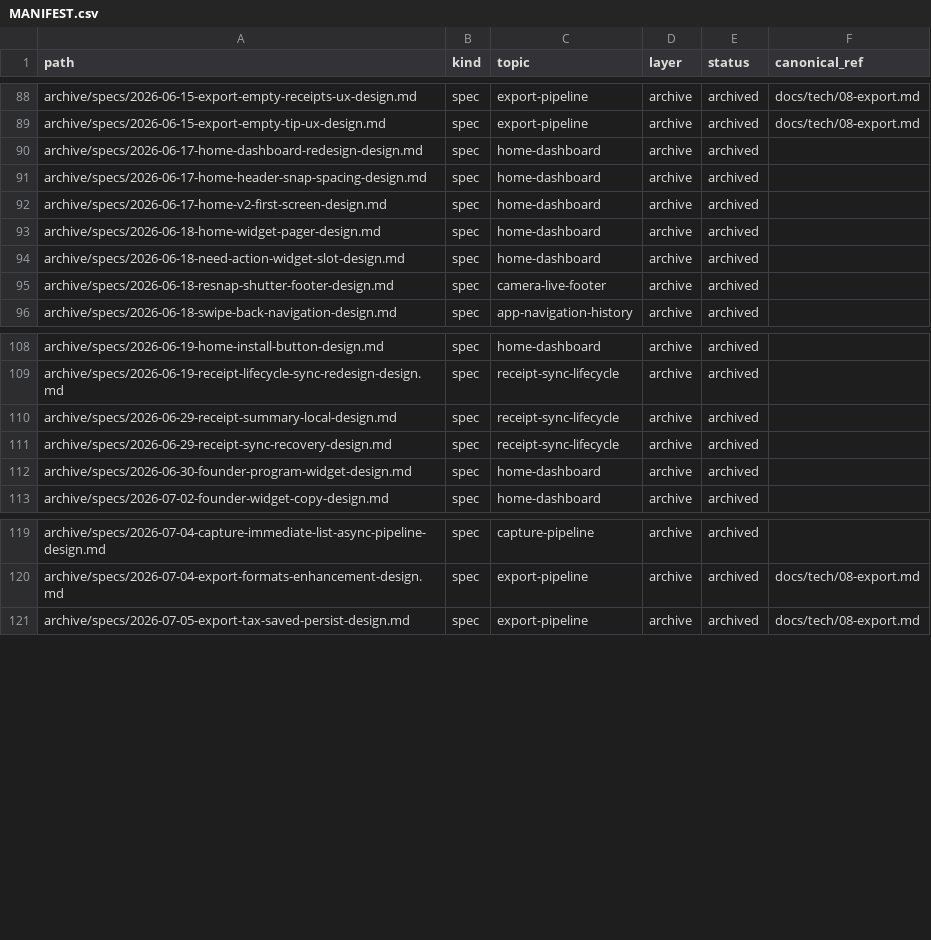
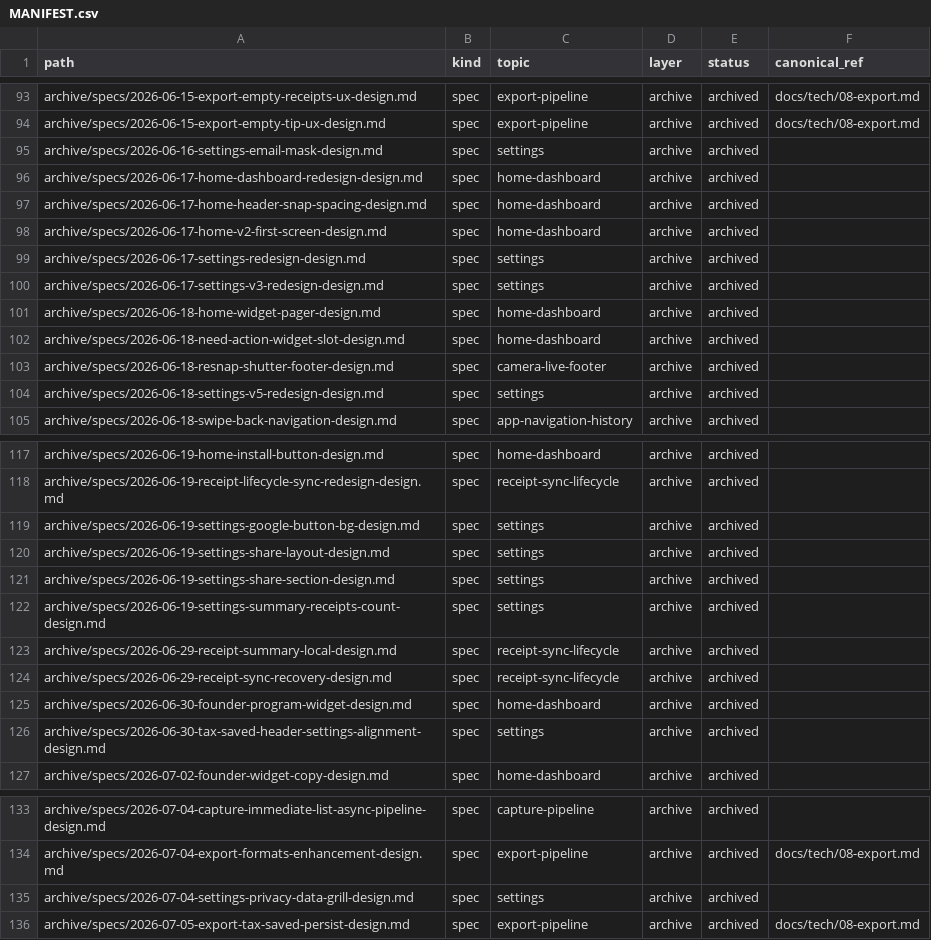
Before and after one commit to isgalloping/snaptax, a CSV file: docs/superpowers/MANIFEST.csv, drawn as a sheet; only a part is shown, gaps mark what is left out; the diff covers the shown part only; the diff names each change by its address in the sheet, - before the commit and + after, or states it on an @@ line.

```diff
--- a/docs/superpowers/MANIFEST.csv
+++ b/docs/superpowers/MANIFEST.csv
+row 95: archive/specs/2026-06-16-settings-email-mask-design.md | spec | settings | archive | archived
+row 99: archive/specs/2026-06-17-settings-redesign-design.md | spec | settings | archive | archived
+row 100: archive/specs/2026-06-17-settings-v3-redesign-design.md | spec | settings | archive | archived
+row 104: archive/specs/2026-06-18-settings-v5-redesign-design.md | spec | settings | archive | archived
+row 119: archive/specs/2026-06-19-settings-google-button-bg-design.md | spec | settings | archive | archived
+row 120: archive/specs/2026-06-19-settings-share-layout-design.md | spec | settings | archive | archived
+row 121: archive/specs/2026-06-19-settings-share-section-design.md | spec | settings | archive | archived
+row 122: archive/specs/2026-06-19-settings-summary-receipts-count-design.md | spec | settings | archive | archived
+row 126: archive/specs/2026-06-30-tax-saved-header-settings-alignment-design.md | spec | settings | archive | archived
+row 135: archive/specs/2026-07-04-settings-privacy-data-grill-design.md | spec | settings | archive | archived
```
Also changed, not shown: 6 added rows and 45 edited cells elsewhere in this file, 37 other files.
